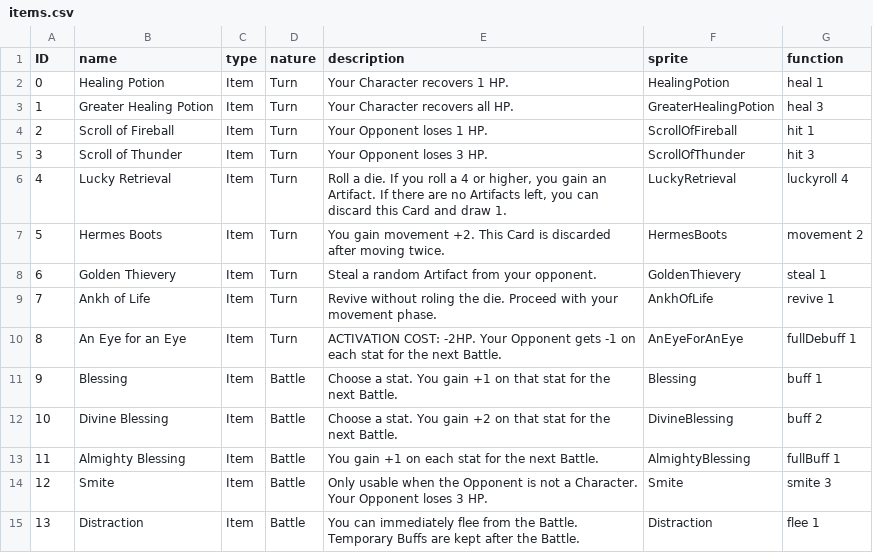
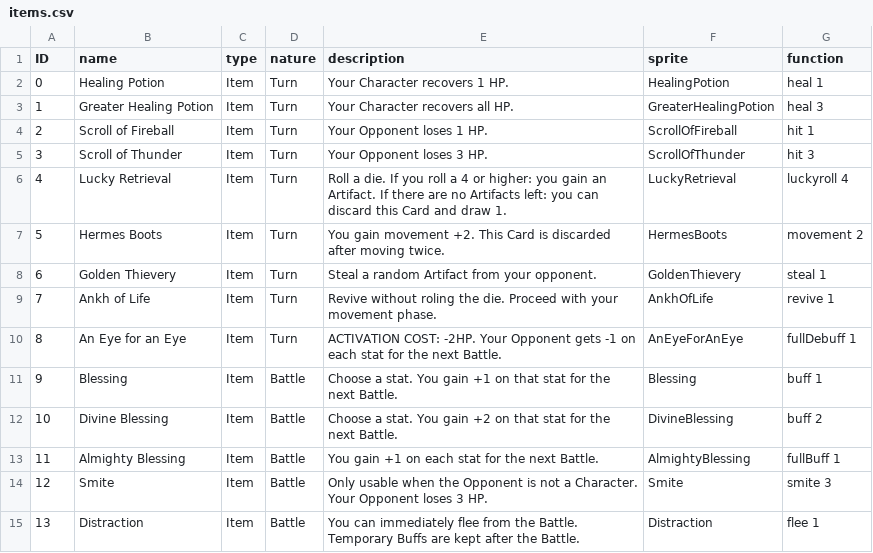
Before and after one commit to Shiirn/TrialOfNepher, a CSV file: Assets/CSV/items.csv, drawn as a sheet.

```diff
--- a/Assets/CSV/items.csv
+++ b/Assets/CSV/items.csv
@@ -5,3 +5,3 @@ ID,name,type,nature,description,sprite,function
 3,Scroll of Thunder,Item,Turn,Your Opponent loses 3 HP.,ScrollOfThunder,hit 3
-4,Lucky Retrieval,Item,Turn,"Roll a die. If you roll a 4 or higher, you gain an Artifact. If there are no Artifacts left, you can discard this Card and draw 1.",LuckyRetrieval,luckyroll 4
+4,Lucky Retrieval,Item,Turn,Roll a die. If you roll a 4 or higher: you gain an Artifact. If there are no Artifacts left: you can discard this Card and draw 1.,LuckyRetrieval,luckyroll 4
 5,Hermes Boots,Item,Turn,You gain movement +2. This Card is discarded after moving twice.,HermesBoots,movement 2
```
Also changed, not shown: 12 other files.
